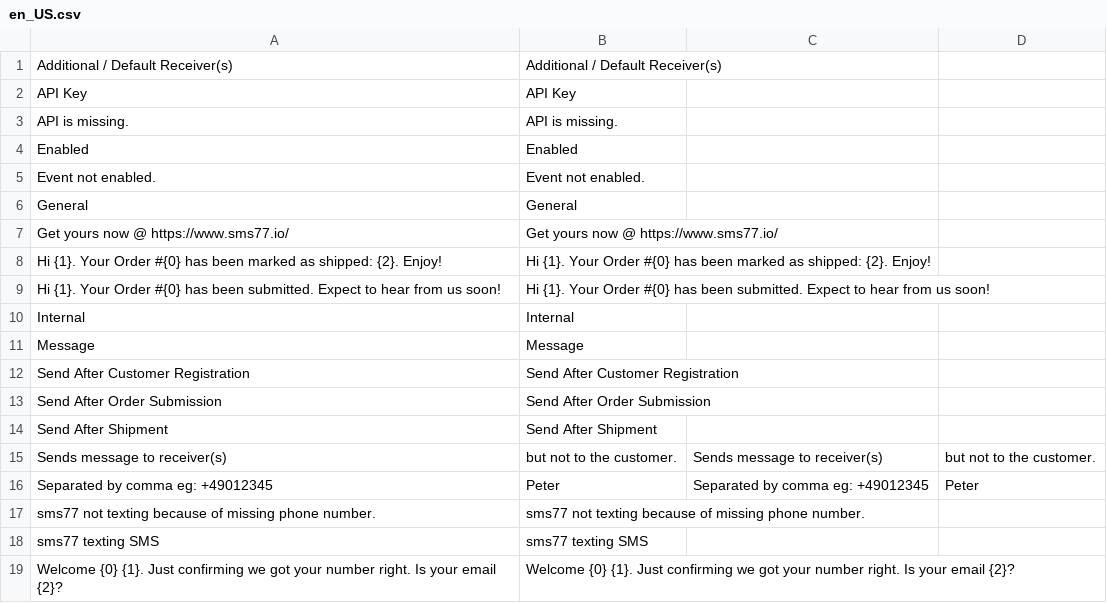
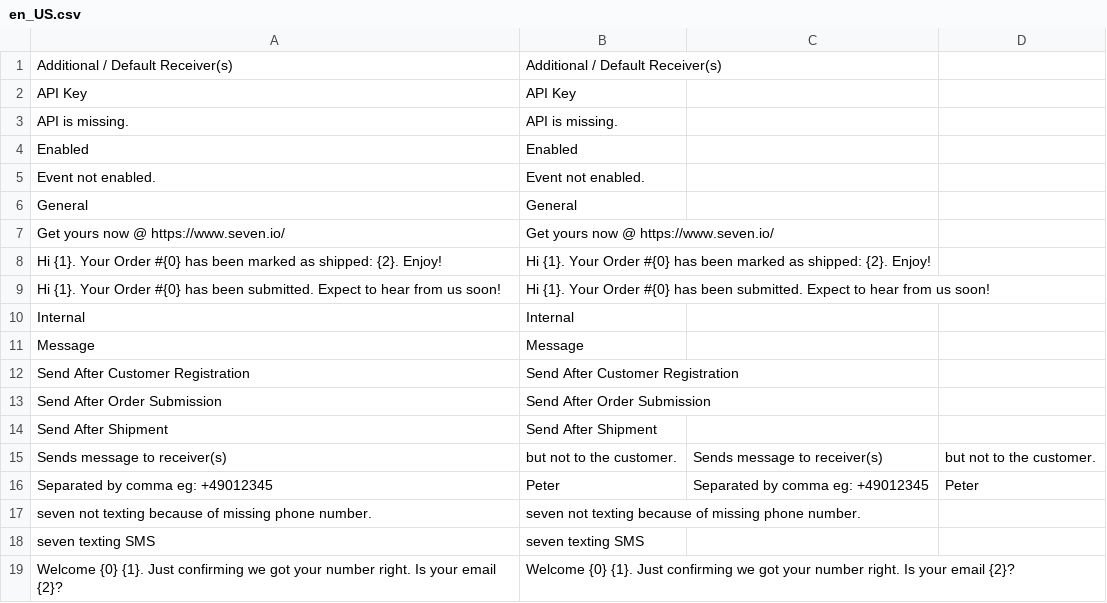
Before and after one commit to seven-io/magento2, a CSV file: i18n/en_US.csv, drawn as a sheet.

```diff
--- a/i18n/en_US.csv
+++ b/i18n/en_US.csv
@@ -6,3 +6,3 @@ Event not enabled.,Event not enabled.
 General,General
-Get yours now @ https://www.sms77.io/,Get yours now @ https://www.sms77.io/
+Get yours now @ https://www.seven.io/,Get yours now @ https://www.seven.io/
 Hi {1}. Your Order #{0} has been marked as shipped: {2}. Enjoy!,Hi {1}. Your Order #{0} has been marked as shipped: {2}. Enjoy!
@@ -16,4 +16,4 @@ Sends message to receiver(s), but not to the customer.,Sends message to receiver
 Separated by comma eg: +49012345,Peter,Separated by comma eg: +49012345,Peter
-sms77 not texting because of missing phone number.,sms77 not texting because of missing phone number.
-sms77 texting SMS,sms77 texting SMS
+seven not texting because of missing phone number.,seven not texting because of missing phone number.
+seven texting SMS,seven texting SMS
 Welcome {0} {1}. Just confirming we got your number right. Is your email {2}?,Welcome {0} {1}. Just confirming we got your number right. Is your email {2}?
```
Also changed, not shown: i18n/de_DE.csv, 17 other files.
